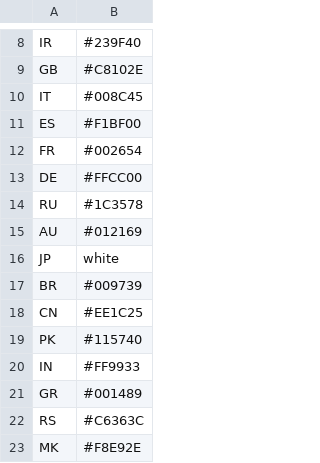
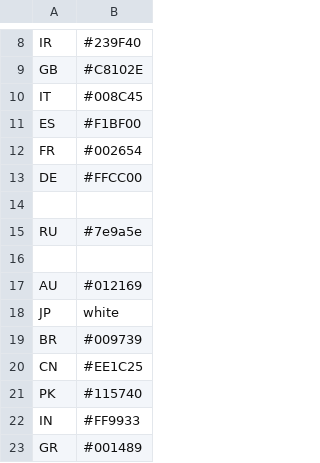
Before and after one commit to arapiermal/geostrategic-country, a CSV file: src/main/resources/map/colors.csv, drawn as a sheet; only a part is shown, gaps mark what is left out; the shorter side is filled out with more unchanged rows.

```diff
--- a/src/main/resources/map/colors.csv
+++ b/src/main/resources/map/colors.csv
@@ -13,3 +13,5 @@ FR,#002654
 DE,#FFCC00
-RU,#1C3578
+
+RU,#7e9a5e
+
 AU,#012169
```
Also changed, not shown: 16 other files.
